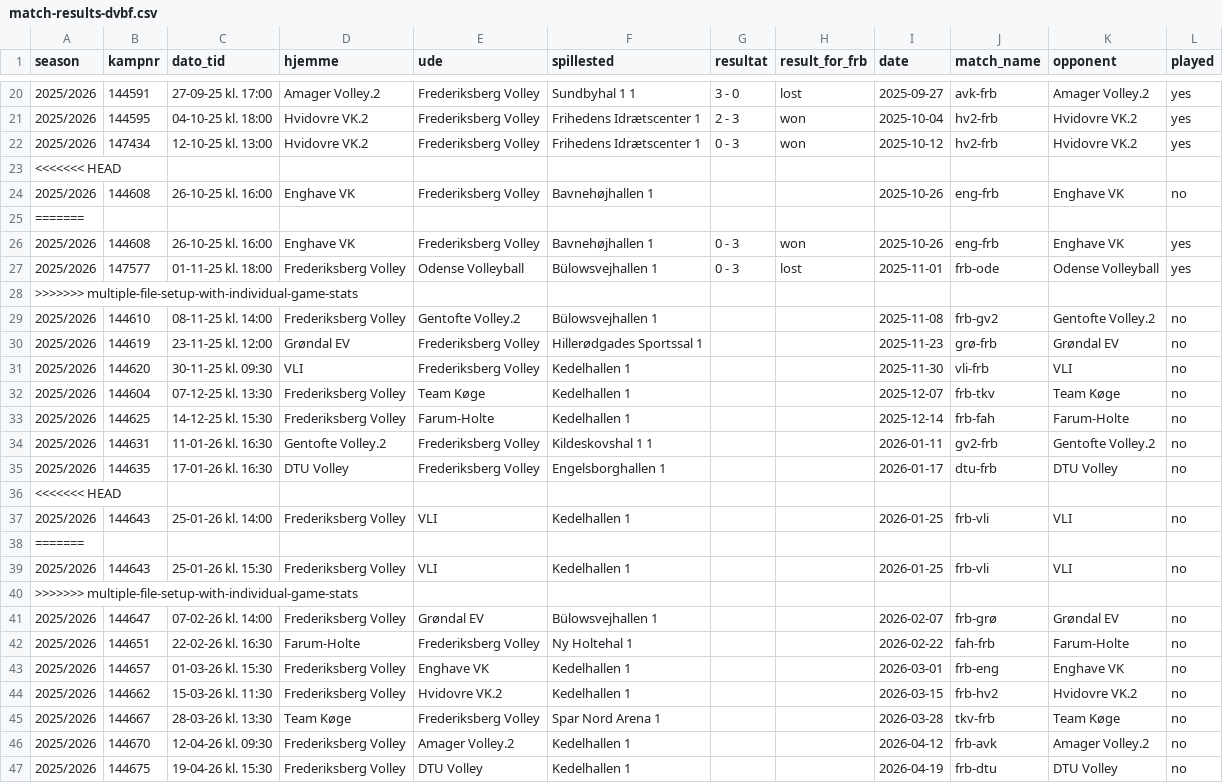
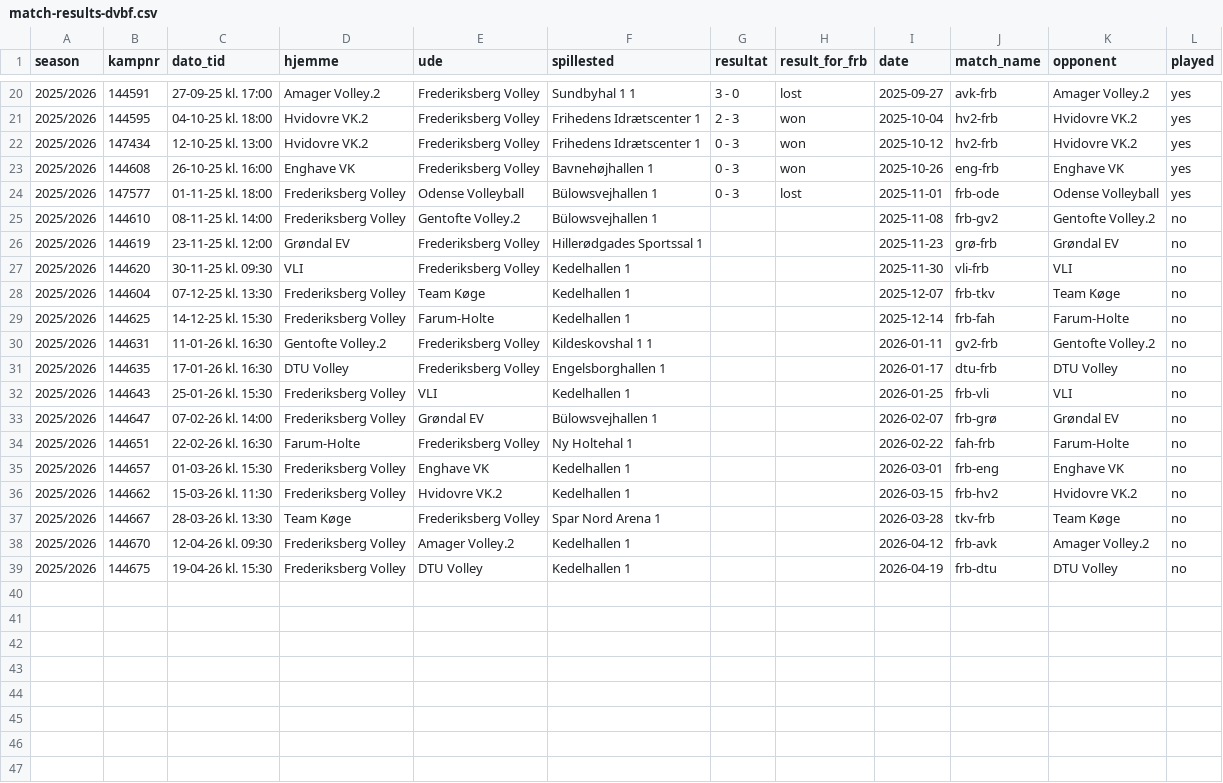
Before and after one commit to alexpcapp/frederiksberg-elite-stats, a CSV file: match-results-dvbf.csv, drawn as a sheet; only a part is shown, gaps mark what is left out; the diff names each change by its address in the sheet, - before the commit and + after, or states it on an @@ line.

```diff
--- a/match-results-dvbf.csv
+++ b/match-results-dvbf.csv
-row 23: <<<<<<< HEAD
-row 24: 2025/2026 | 144608 | 26-10-25 kl. 16:00 | Enghave VK | Frederiksberg Volley | Bavnehøjhallen 1 |  |  | 2025-10-26 | eng-frb | Enghave VK | no
-row 25: =======
-row 28: >>>>>>> multiple-file-setup-with-individual-game-stats
-row 36: <<<<<<< HEAD
-row 37: 2025/2026 | 144643 | 25-01-26 kl. 14:00 | Frederiksberg Volley | VLI | Kedelhallen 1 |  |  | 2026-01-25 | frb-vli | VLI | no
-row 38: =======
-row 40: >>>>>>> multiple-file-setup-with-individual-game-stats
```
Also changed, not shown: 17 other files.
